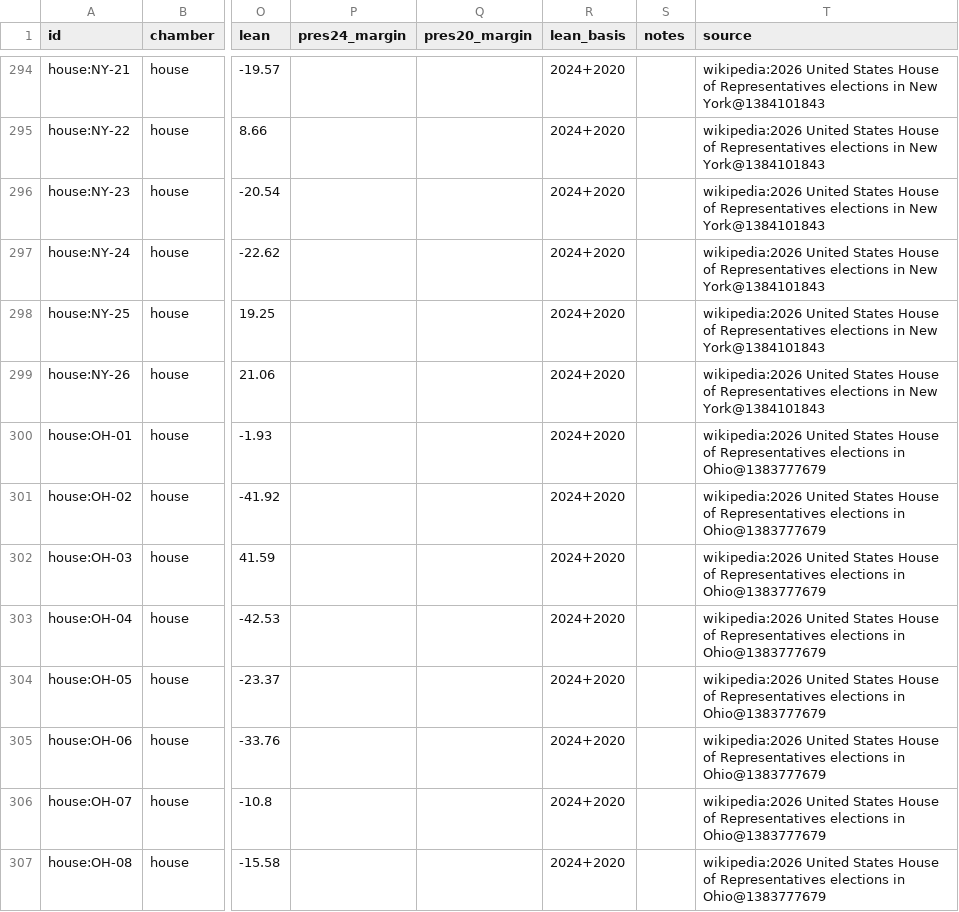
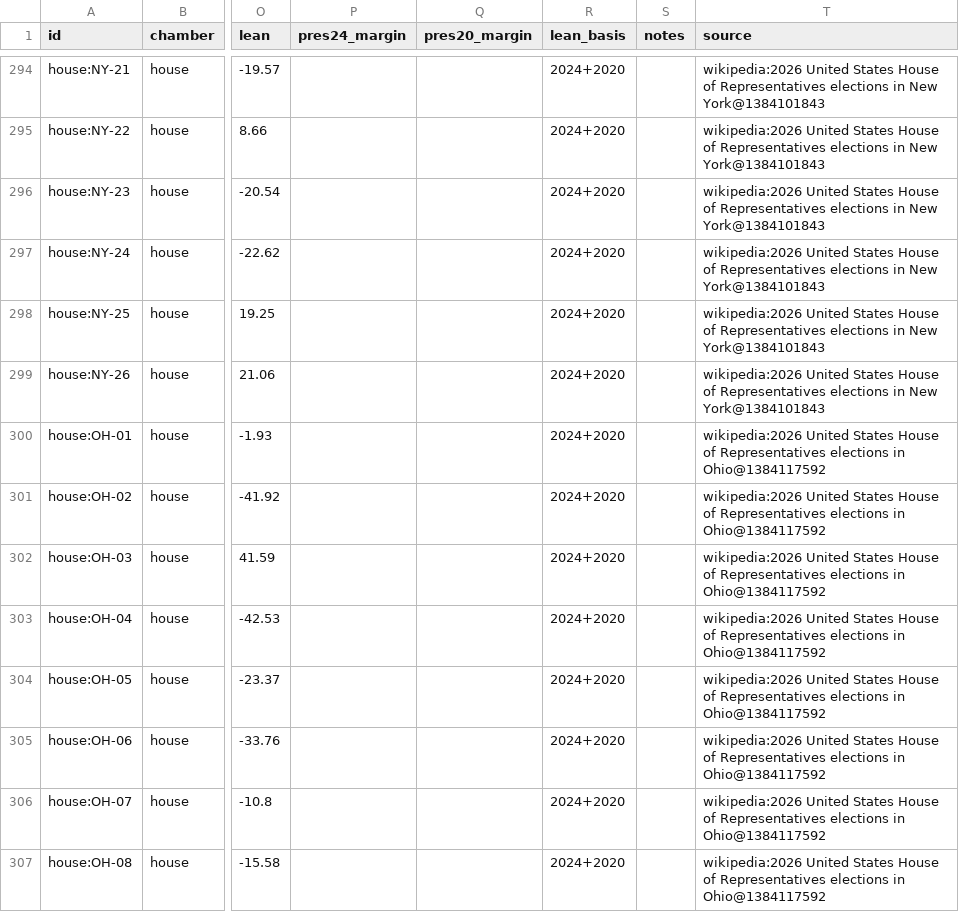
Before and after one commit to KaraZajac/MIDTERMS2026, a CSV file: data/races/house.csv, drawn as a sheet; only a part is shown, gaps mark what is left out; the diff covers the shown part only; the diff names each change by its address in the sheet, - before the commit and + after, or states it on an @@ line.

```diff
--- a/data/races/house.csv
+++ b/data/races/house.csv
-T300:T307 (source): …elections in Ohio@1383777679
+T300:T307 (source): …elections in Ohio@1384117592
```
Also changed, not shown: 15 edited cells elsewhere in this file, data/polls/races.csv, data/races/governor.csv, 9 other files.
